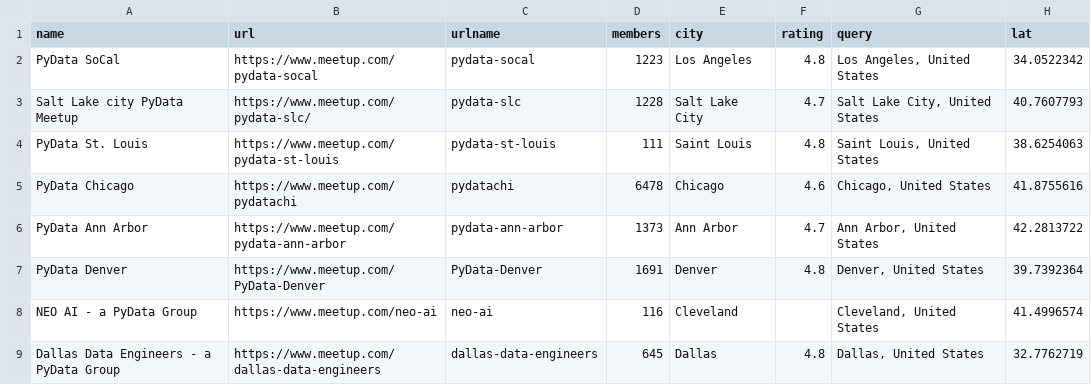
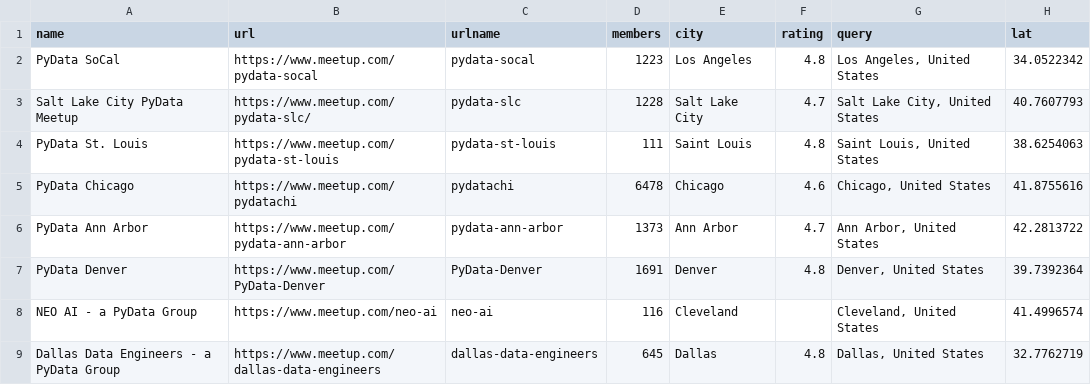
Before and after one commit to hevansDev/mapping-pydata, a CSV file: pydata_groups.csv, drawn as a sheet; only a part is shown; the diff names each change by its address in the sheet, - before the commit and + after, or states it on an @@ line.

Commit message:
spelling"

```diff
--- a/pydata_groups.csv
+++ b/pydata_groups.csv
-A3 (name): Salt Lake city PyData Meetup
+A3 (name): Salt Lake City PyData Meetup
```
